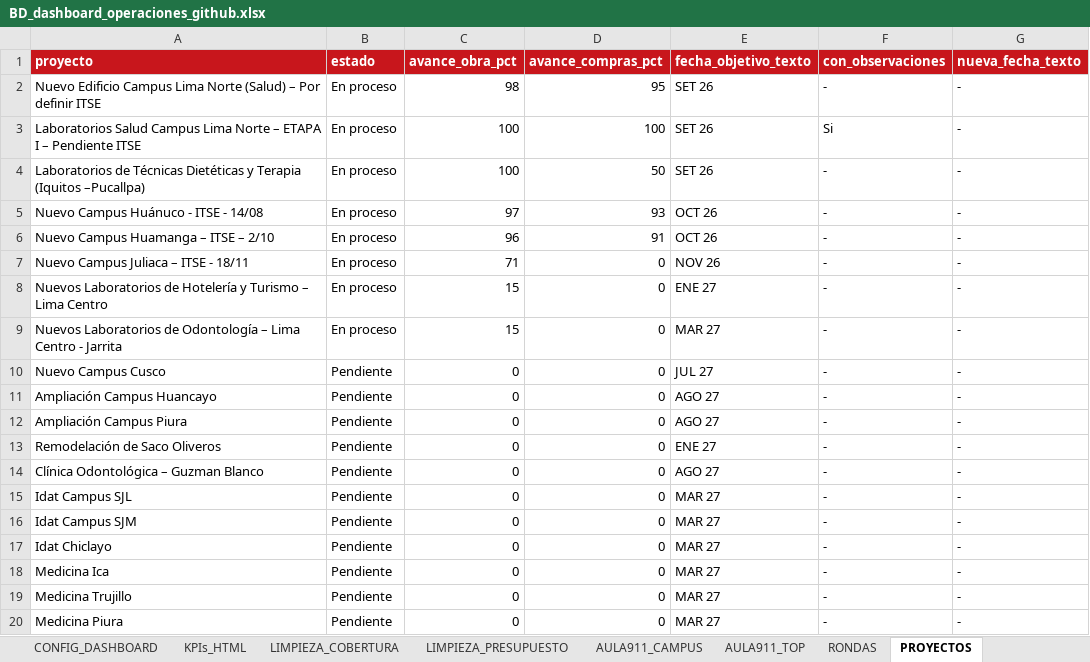
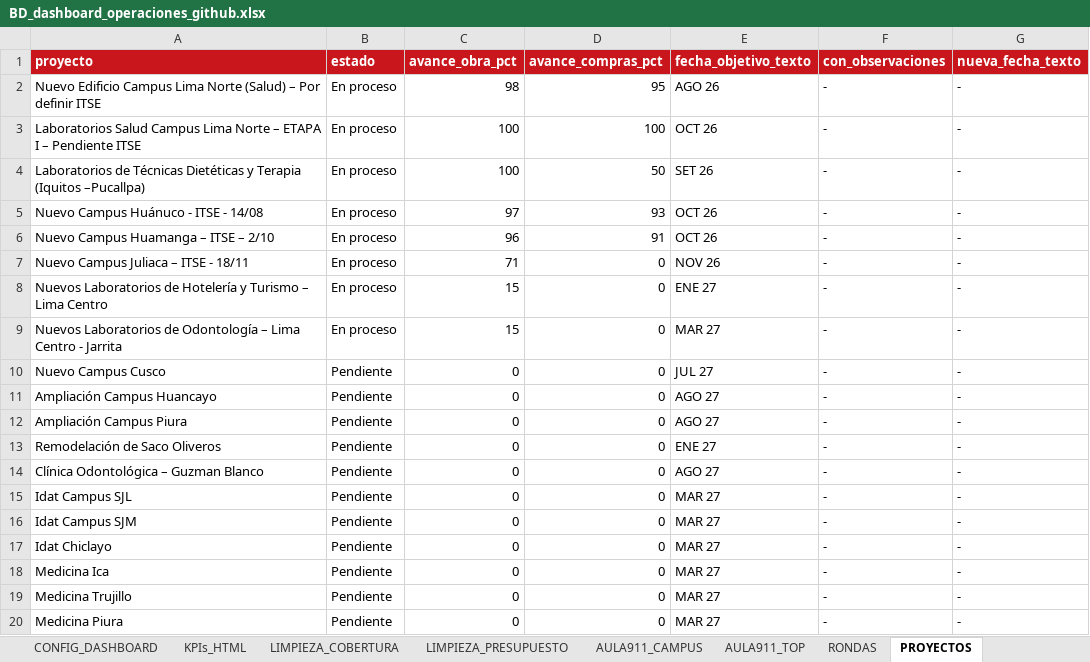
Before and after one commit to proyectosopsutp/proyectos-operaciones_dashboard, an Excel workbook: BD_dashboard_operaciones_github.xlsx, sheet PROYECTOS, drawn as a sheet; values as stored, in another font and other column widths than the file's, no borders; table styles not drawn; the diff names each change by its address in the sheet, - before the commit and + after, or states it on an @@ line.

```diff
--- a/BD_dashboard_operaciones_github.xlsx (sheet PROYECTOS)
+++ b/BD_dashboard_operaciones_github.xlsx (sheet PROYECTOS)
-E2 (fecha_objetivo_texto): SET 26
+E2 (fecha_objetivo_texto): AGO 26
-E3 (fecha_objetivo_texto): SET 26
+E3 (fecha_objetivo_texto): OCT 26
-F3 (con_observaciones): Si
+F3 (con_observaciones): -
```
Also changed, not shown: sheet AULA911_TOP.
